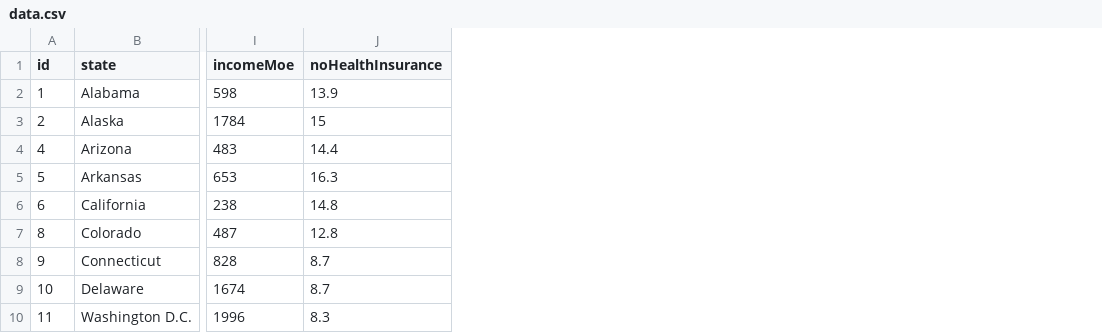
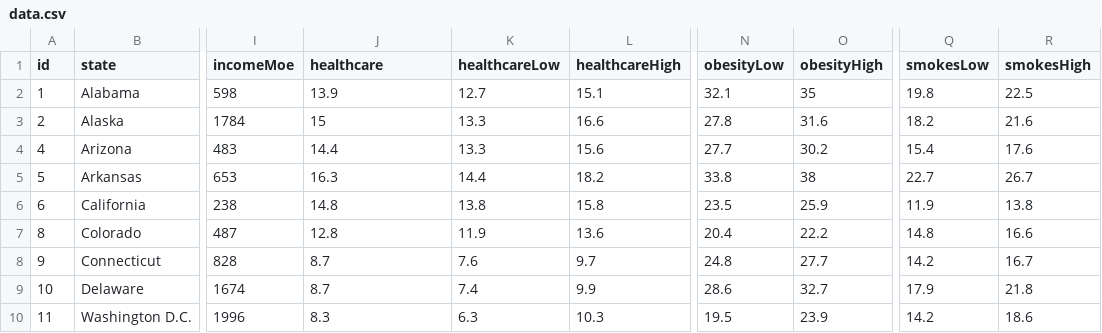
Before and after one commit to el-g0m3z/d3-challenge, a CSV file: assets/data/data.csv, drawn as a sheet; only a part is shown, gaps mark what is left out; the diff names each change by its address in the sheet, - before the commit and + after, or states it on an @@ line.

```diff
--- a/assets/data/data.csv
+++ b/assets/data/data.csv
+column K (healthcareLow), rows 2-10: 12.7 | 13.3 | 13.3 | 14.4 | 13.8 | 11.9 | 7.6 | 7.4 | 6.3
+column L (healthcareHigh), rows 2-10: 15.1 | 16.6 | 15.6 | 18.2 | 15.8 | 13.6 | 9.7 | 9.9 | 10.3
+column N (obesityLow), rows 2-10: 32.1 | 27.8 | 27.7 | 33.8 | 23.5 | 20.4 | 24.8 | 28.6 | 19.5
+column O (obesityHigh), rows 2-10: 35 | 31.6 | 30.2 | 38 | 25.9 | 22.2 | 27.7 | 32.7 | 23.9
+column Q (smokesLow), rows 2-10: 19.8 | 18.2 | 15.4 | 22.7 | 11.9 | 14.8 | 14.2 | 17.9 | 14.2
+column R (smokesHigh), rows 2-10: 22.5 | 21.6 | 17.6 | 26.7 | 13.8 | 16.6 | 16.7 | 21.8 | 18.6
-J1: noHealthInsurance
+J1: healthcare
```
Also changed, not shown: 2 other files.
